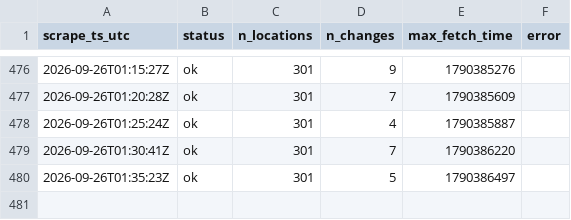
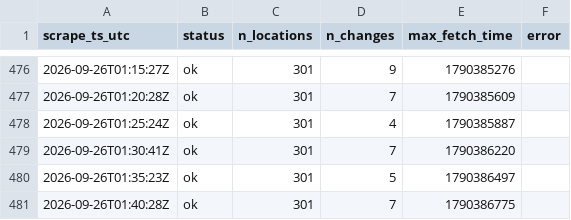
Before and after one commit to HugoTirion/scraper, a CSV file: scrapes/2026-09.csv, drawn as a sheet; only a part is shown, gaps mark what is left out; the diff names each change by its address in the sheet, - before the commit and + after, or states it on an @@ line.

```diff
--- a/scrapes/2026-09.csv
+++ b/scrapes/2026-09.csv
+row 481: 2026-09-26T01:40:28Z | ok | 301 | 7 | 1790386775
```
Also changed, not shown: 2 other files.
